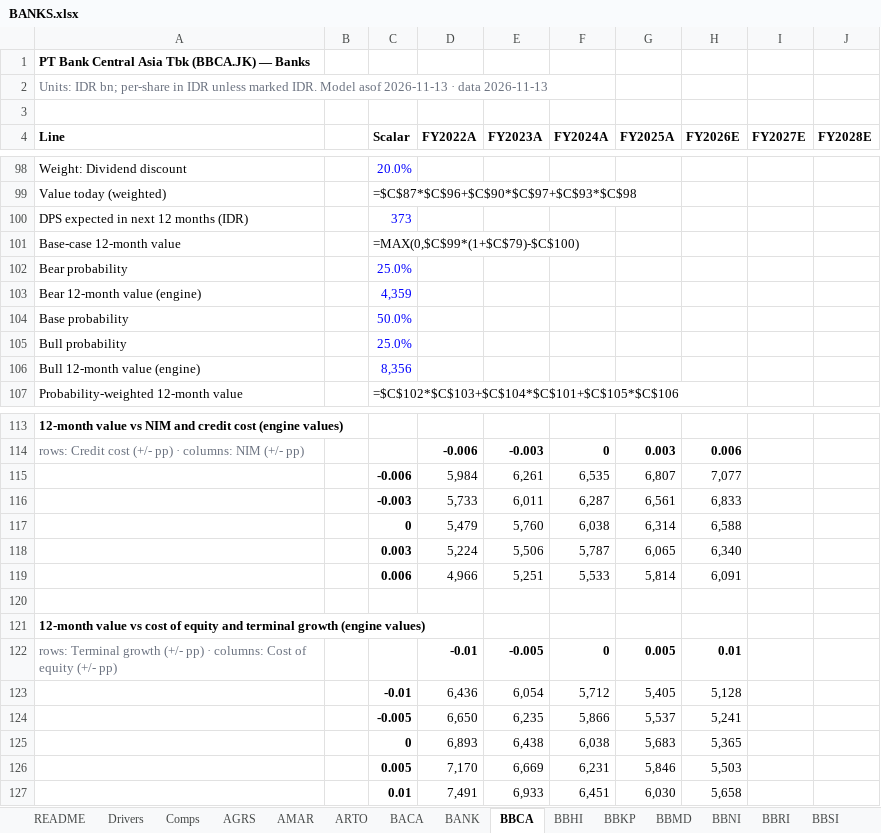
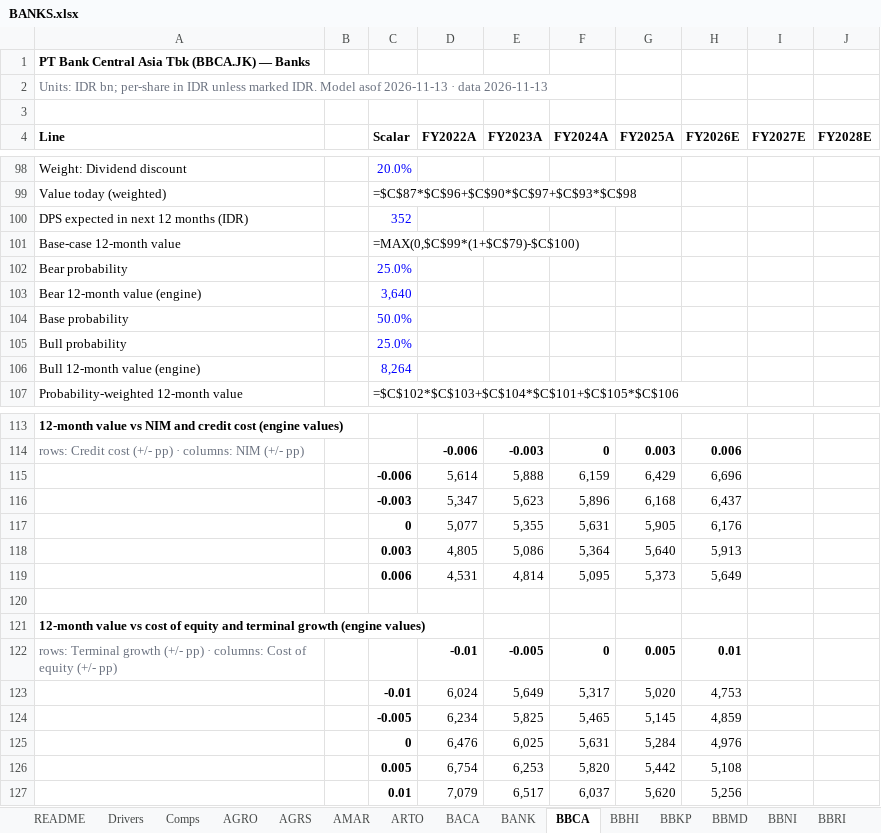
Before and after one commit to snipekick/sixsouth-dashboard, an Excel workbook: models/BANKS.xlsx, sheet BBCA, drawn as a sheet; only a part is shown, gaps mark what is left out; values as stored, in another font and other column widths than the file's, no borders; formulas without a stored value are shown as written; removed rows and columns are numbered as before the commit, all else as after; rows hold the shown columns only; the diff covers the shown part only; the diff names each change by its address in the sheet, - before the commit and + after, or states it on an @@ line.

```diff
--- a/models/BANKS.xlsx (sheet BBCA)
+++ b/models/BANKS.xlsx (sheet BBCA)
+sheet tab: AGRO
-C100 (Scalar): 373
+C100 (Scalar): 352
-C103 (Scalar): 4,359
+C103 (Scalar): 3,640
-C106 (Scalar): 8,356
+C106 (Scalar): 8,264
-row 115:  |  | -0.006 | 5,984 | 6,261 | 6,535 | 6,807 | 7,077
-row 116:  |  | -0.003 | 5,733 | 6,011 | 6,287 | 6,561 | 6,833
-row 117:  |  | 0 | 5,479 | 5,760 | 6,038 | 6,314 | 6,588
-row 118:  |  | 0.003 | 5,224 | 5,506 | 5,787 | 6,065 | 6,340
-row 119:  |  | 0.006 | 4,966 | 5,251 | 5,533 | 5,814 | 6,091
+row 115:  |  | -0.006 | 5,614 | 5,888 | 6,159 | 6,429 | 6,696
+row 116:  |  | -0.003 | 5,347 | 5,623 | 5,896 | 6,168 | 6,437
+row 117:  |  | 0 | 5,077 | 5,355 | 5,631 | 5,905 | 6,176
+row 118:  |  | 0.003 | 4,805 | 5,086 | 5,364 | 5,640 | 5,913
+row 119:  |  | 0.006 | 4,531 | 4,814 | 5,095 | 5,373 | 5,649
-row 123:  |  | -0.01 | 6,436 | 6,054 | 5,712 | 5,405 | 5,128
-row 124:  |  | -0.005 | 6,650 | 6,235 | 5,866 | 5,537 | 5,241
-row 125:  |  | 0 | 6,893 | 6,438 | 6,038 | 5,683 | 5,365
-row 126:  |  | 0.005 | 7,170 | 6,669 | 6,231 | 5,846 | 5,503
-row 127:  |  | 0.01 | 7,491 | 6,933 | 6,451 | 6,030 | 5,658
+row 123:  |  | -0.01 | 6,024 | 5,649 | 5,317 | 5,020 | 4,753
+row 124:  |  | -0.005 | 6,234 | 5,825 | 5,465 | 5,145 | 4,859
+row 125:  |  | 0 | 6,476 | 6,025 | 5,631 | 5,284 | 4,976
+row 126:  |  | 0.005 | 6,754 | 6,253 | 5,820 | 5,442 | 5,108
+row 127:  |  | 0.01 | 7,079 | 6,517 | 6,037 | 5,620 | 5,256
```
Also changed, not shown: 24 edited cells elsewhere in this sheet, sheet BEKS, sheet Comps, sheet README, sheet BKSW, 28 other files.
